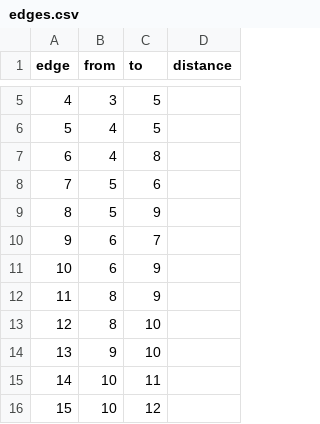
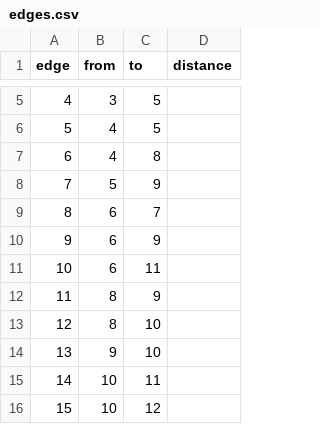
Before and after one commit to khzhang2/HK_region_partition, a CSV file: hkmap/edges.csv, drawn as a sheet; only a part is shown, gaps mark what is left out.

```diff
--- a/hkmap/edges.csv
+++ b/hkmap/edges.csv
@@ -7,6 +7,6 @@
 6,4,8,
-7,5,6,
-8,5,9,
-9,6,7,
-10,6,9,
+7,5,9,
+8,6,7,
+9,6,9,
+10,6,11,
 11,8,9,
```
Also changed, not shown: 4 other files.
